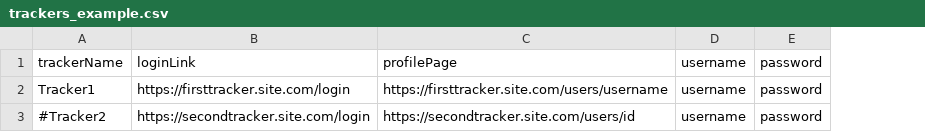
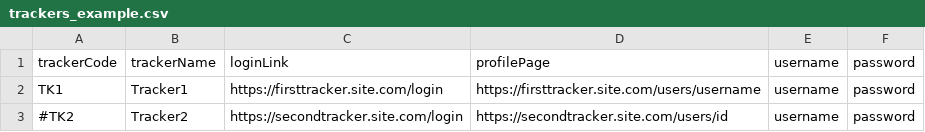
Before and after one commit to zodac/tracker-profiles, a CSV file: tracker-profiles-screenshots/src/main/resources/trackers_example.csv, drawn as a sheet; addresses are those after the commit; the diff names each change by its address in the sheet, - before the commit and + after, or states it on an @@ line.

Commit message:
[ATH] Using codes to identify trackers instead of names
Except for the first one, I guess

```diff
--- a/tracker-profiles-screenshots/src/main/resources/trackers_example.csv
+++ b/tracker-profiles-screenshots/src/main/resources/trackers_example.csv
+column A, rows 1-3: trackerCode | TK1 | #TK2
-B3: #Tracker2
+B3: Tracker2
```
Also changed, not shown: 8 other files.
